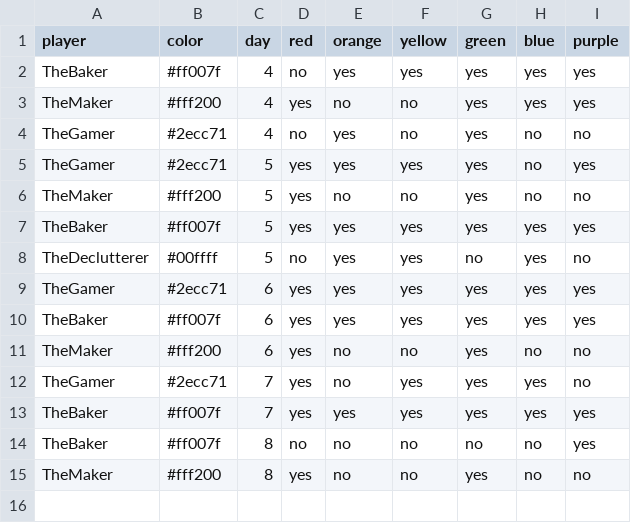
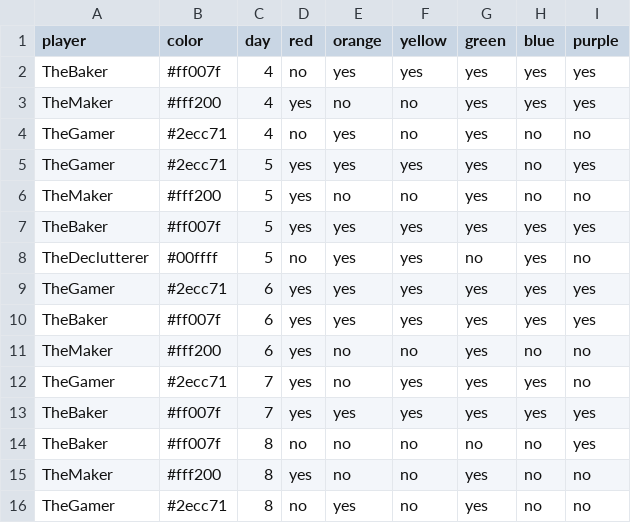
Before and after one commit to bougainvillaknob/eat_the_rainbow, a CSV file: data.csv, drawn as a sheet.

Commit message:
Update data.csv

```diff
--- a/data.csv
+++ b/data.csv
@@ -15 +15,2 @@ TheBaker,#ff007f,8,no,no,no,no,no,yes
 TheMaker,#fff200,8,yes,no,no,yes,no,no
+TheGamer,#2ecc71,8,no,yes,no,yes,no,no
```
